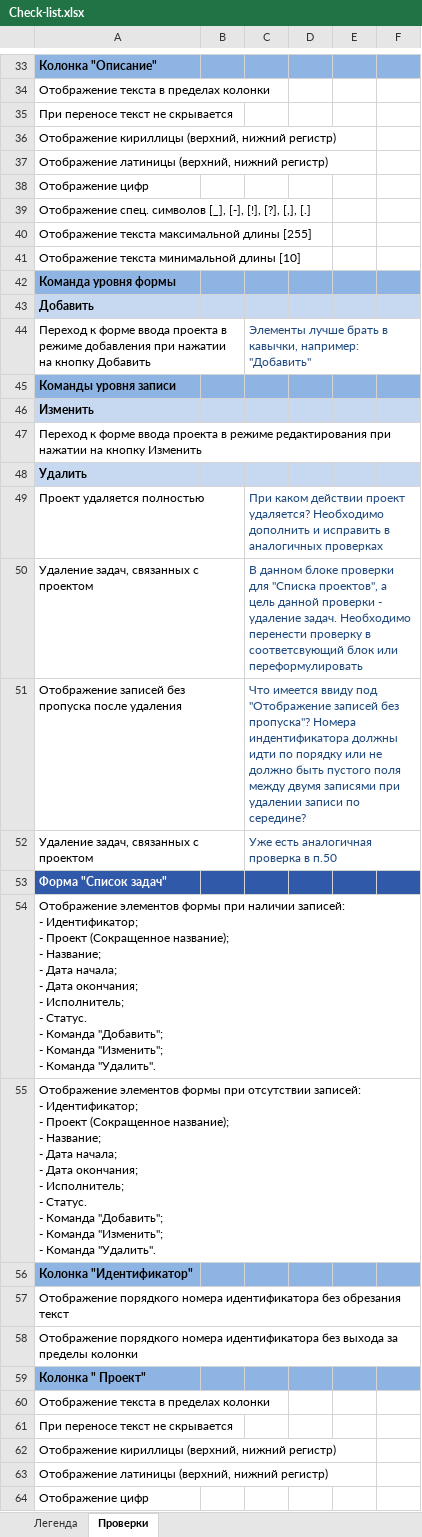
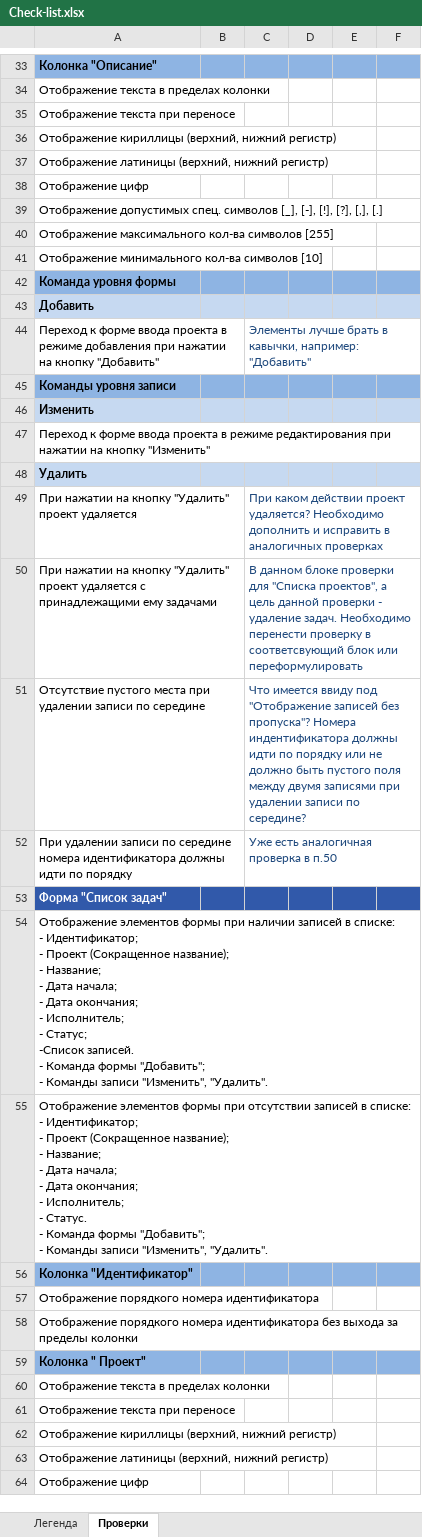
Before and after one commit to oshingirey/internship, an Excel workbook: Check-list.xlsx, sheet Проверки, drawn as a sheet; only a part is shown, gaps mark what is left out; values as stored, in another font and other column widths than the file's, no borders; ↵ is a line break in a cell; the diff covers the shown part only; the diff names each change by its address in the sheet, - before the commit and + after, or states it on an @@ line.

```diff
--- a/Check-list.xlsx (sheet Проверки)
+++ b/Check-list.xlsx (sheet Проверки)
-A35: При переносе текст не скрывается
+A35: Отображение текста при переносе
-A39: Отображение спец. символов…
+A39: Отображение допустимых спец. символов…
-A40: Отображение текста максимальной длины [255]
+A40: Отображение максимального кол-ва символов [255]
-A41: Отображение текста минимальной длины [10]
+A41: Отображение минимального кол-ва символов [10]
-A44: …на кнопку Добавить
+A44: …на кнопку "Добавить"
-A47: …на кнопку Изменить
+A47: …на кнопку "Изменить"
-A49: Проект удаляется полностью
+A49: При нажатии на кнопку "Удалить" проект удаляется
-A50: Удаление задач, связанных с проектом
+A50: При нажатии на кнопку "Удалить" проект удаляется с принадлежащими ему задачами
-A51: Отображение записей без пропуска после удаления
+A51: Отсутствие пустого места при удалении записи по середине
-A52: Удаление задач, связанных с проектом
+A52: При удалении записи по середине номера идентификатора должны идти по порядку
-A54: …при наличии записей: ↵ - Идентификатор; ↵ - Проект (Сокращенное название); ↵ - Название; ↵ - Дата начала; ↵ - Дата окончания; ↵ - Исполнитель; ↵ - Статус. ↵ - Команда "Добавить"; ↵ - Команда "Изменить"; ↵ - Команда "Удалить".
+A54: …при наличии записей в списке: ↵ - Идентификатор; ↵ - Проект (Сокращенное название); ↵ - Название; ↵ - Дата начала; ↵ - Дата окончания; ↵ - Исполнитель; ↵ - Статус; ↵ -Список записей. ↵ - Команда формы "Добавить"; ↵ - Команды записи "Изменить", "Удалить".
-A55: …при отсутствии записей: ↵ - Идентификатор; ↵ - Проект (Сокращенное название); ↵ - Название; ↵ - Дата начала; ↵ - Дата окончания; ↵ - Исполнитель; ↵ - Статус. ↵ - Команда "Добавить"; ↵ - Команда "Изменить"; ↵ - Команда "Удалить".
+A55: …при отсутствии записей в списке: ↵ - Идентификатор; ↵ - Проект (Сокращенное название); ↵ - Название; ↵ - Дата начала; ↵ - Дата окончания; ↵ - Исполнитель; ↵ - Статус. ↵ - Команда формы "Добавить"; ↵ - Команды записи "Изменить", "Удалить".
-A57: …номера идентификатора без обрезания текст
+A57: …номера идентификатора
-A61: При переносе текст не скрывается
+A61: Отображение текста при переносе
```
Also changed, not shown: 113 added rows, 110 removed rows, 146 moved rows, 76 edited cells and cell formats elsewhere in this sheet.
